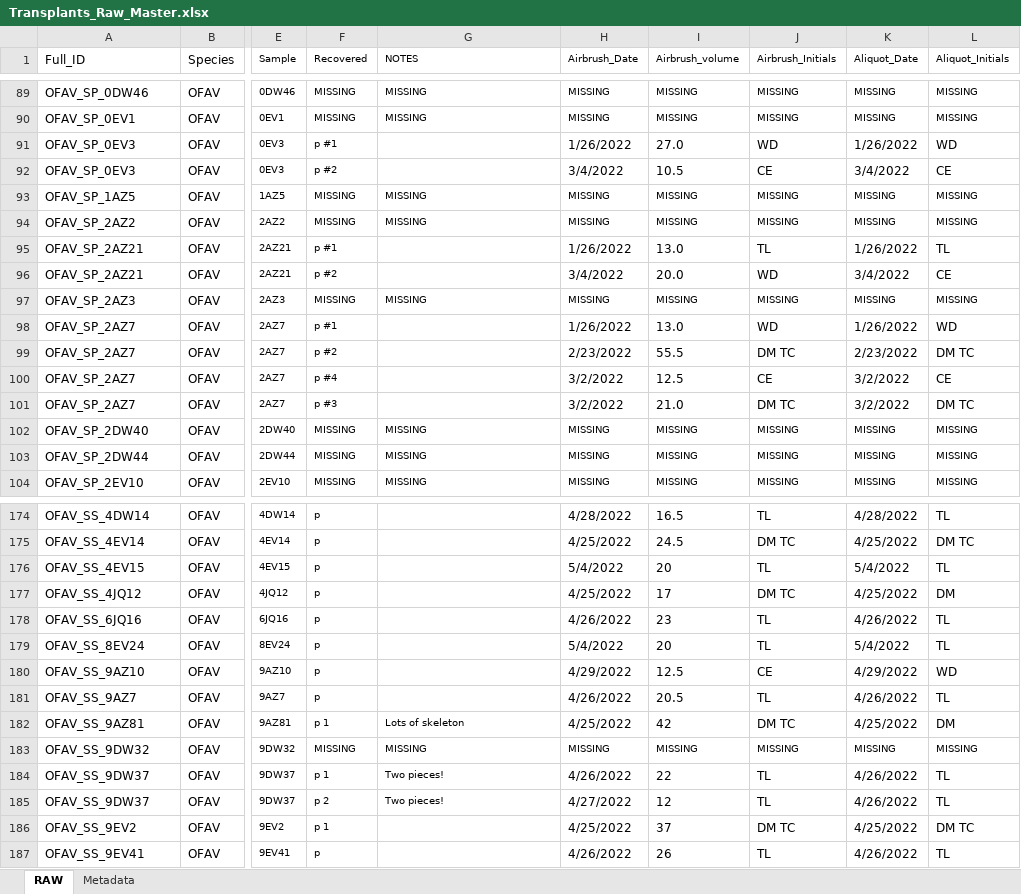
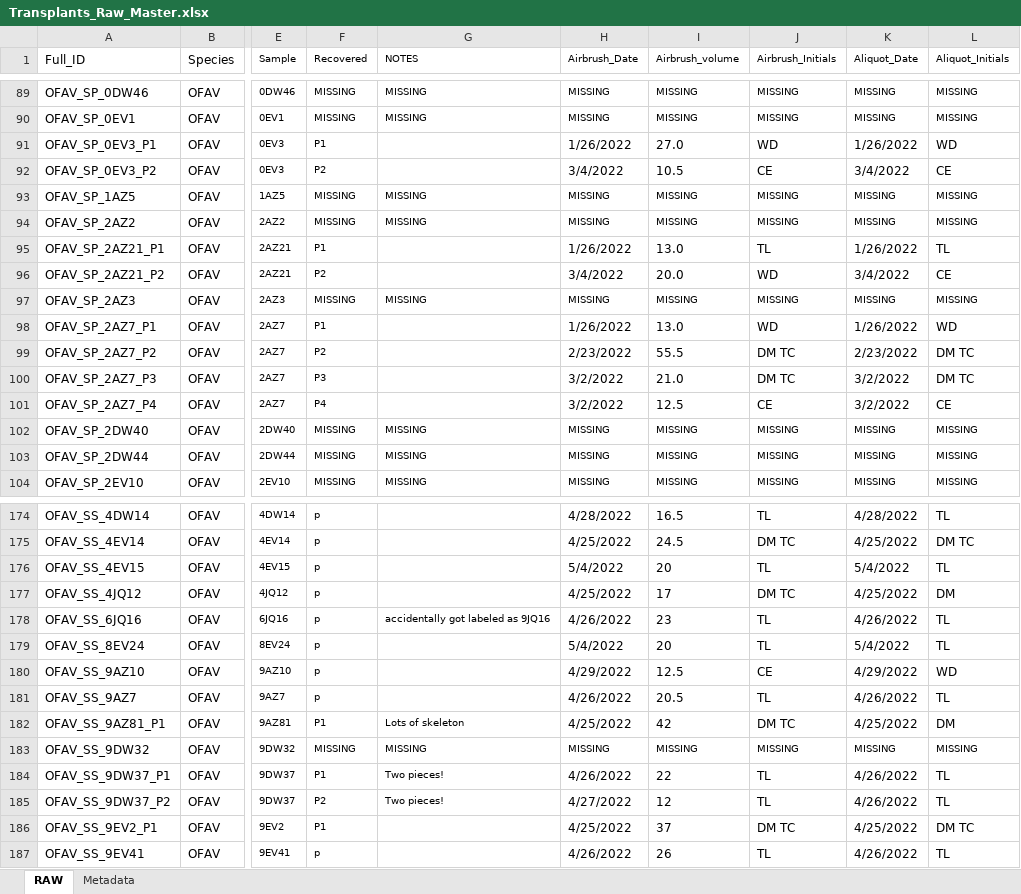
Before and after one commit to taylor-lindsay/TLPR21, an Excel workbook: Transplants_Raw_Master.xlsx, sheet RAW, drawn as a sheet; only a part is shown, gaps mark what is left out; values as stored, in another font and other column widths than the file's, no borders; the diff covers the shown part only; the diff names each change by its address in the sheet, - before the commit and + after, or states it on an @@ line.

```diff
--- a/Transplants_Raw_Master.xlsx (sheet RAW)
+++ b/Transplants_Raw_Master.xlsx (sheet RAW)
-A91 (Full_ID): OFAV_SP_0EV3
+A91 (Full_ID): OFAV_SP_0EV3_P1
-F91 (Recovered): p #1
+F91 (Recovered): P1
-A92 (Full_ID): OFAV_SP_0EV3
+A92 (Full_ID): OFAV_SP_0EV3_P2
-F92 (Recovered): p #2
+F92 (Recovered): P2
-A95 (Full_ID): OFAV_SP_2AZ21
+A95 (Full_ID): OFAV_SP_2AZ21_P1
-F95 (Recovered): p #1
+F95 (Recovered): P1
-A96 (Full_ID): OFAV_SP_2AZ21
+A96 (Full_ID): OFAV_SP_2AZ21_P2
-F96 (Recovered): p #2
+F96 (Recovered): P2
-A98 (Full_ID): OFAV_SP_2AZ7
+A98 (Full_ID): OFAV_SP_2AZ7_P1
-F98 (Recovered): p #1
+F98 (Recovered): P1
-A99 (Full_ID): OFAV_SP_2AZ7
+A99 (Full_ID): OFAV_SP_2AZ7_P2
-F99 (Recovered): p #2
+F99 (Recovered): P2
-A100 (Full_ID): OFAV_SP_2AZ7
+A100 (Full_ID): OFAV_SP_2AZ7_P3
-F100 (Recovered): p #4
+F100 (Recovered): P3
-I100 (Airbrush_volume): 12.5
+I100 (Airbrush_volume): 21.0
-J100 (Airbrush_Initials): CE
+J100 (Airbrush_Initials): DM TC
-L100 (Aliquot_Initials): CE
+L100 (Aliquot_Initials): DM TC
-A101 (Full_ID): OFAV_SP_2AZ7
+A101 (Full_ID): OFAV_SP_2AZ7_P4
-F101 (Recovered): p #3
+F101 (Recovered): P4
-I101 (Airbrush_volume): 21.0
+I101 (Airbrush_volume): 12.5
-J101 (Airbrush_Initials): DM TC
+J101 (Airbrush_Initials): CE
-L101 (Aliquot_Initials): DM TC
+L101 (Aliquot_Initials): CE
-G178 (NOTES): (empty)
+G178 (NOTES): accidentally got labeled as 9JQ16
-A182 (Full_ID): OFAV_SS_9AZ81
+A182 (Full_ID): OFAV_SS_9AZ81_P1
-F182 (Recovered): p 1
+F182 (Recovered): P1
-A184 (Full_ID): OFAV_SS_9DW37
+A184 (Full_ID): OFAV_SS_9DW37_P1
-F184 (Recovered): p 1
+F184 (Recovered): P1
-A185 (Full_ID): OFAV_SS_9DW37
+A185 (Full_ID): OFAV_SS_9DW37_P2
-F185 (Recovered): p 2
+F185 (Recovered): P2
-A186 (Full_ID): OFAV_SS_9EV2
+A186 (Full_ID): OFAV_SS_9EV2_P1
-F186 (Recovered): p 1
+F186 (Recovered): P1
```
Also changed, not shown: 1 added row, 1 removed row and 77 edited cells elsewhere in this sheet.
